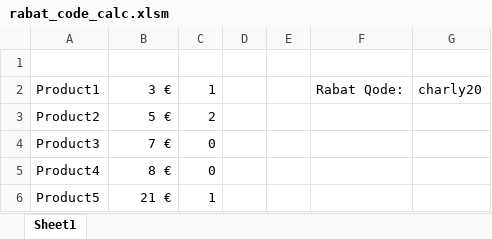
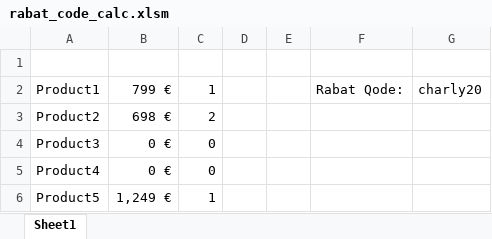
Before and after one commit to scottyschalk-source/hundealkohol, an Excel workbook: media/rabat_code_calc.xlsm, sheet Sheet1, drawn as a sheet; values as stored, in another font and other column widths than the file's, no borders; charts and pictures not drawn; the diff names each change by its address in the sheet, - before the commit and + after, or states it on an @@ line.

Commit message:
Add files via upload

```diff
--- a/media/rabat_code_calc.xlsm (sheet Sheet1)
+++ b/media/rabat_code_calc.xlsm (sheet Sheet1)
-B2: 3 €
+B2: 799 €
-B3: 5 €
+B3: 698 €
-B4: 7 €
+B4: 0 €
-B5: 8 €
+B5: 0 €
-B6: 21 €
+B6: 1,249 €
```
